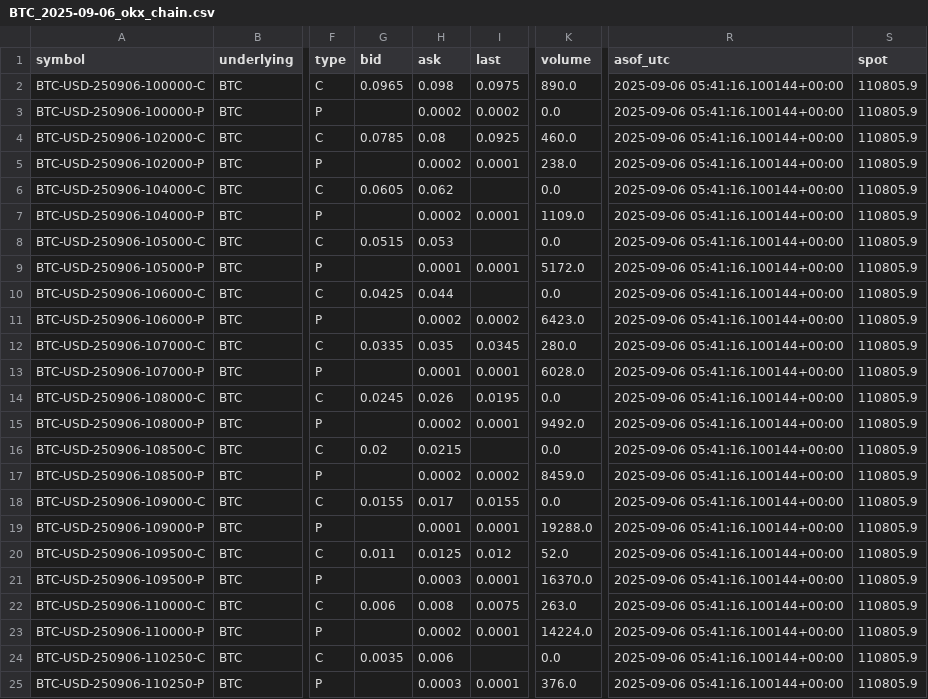
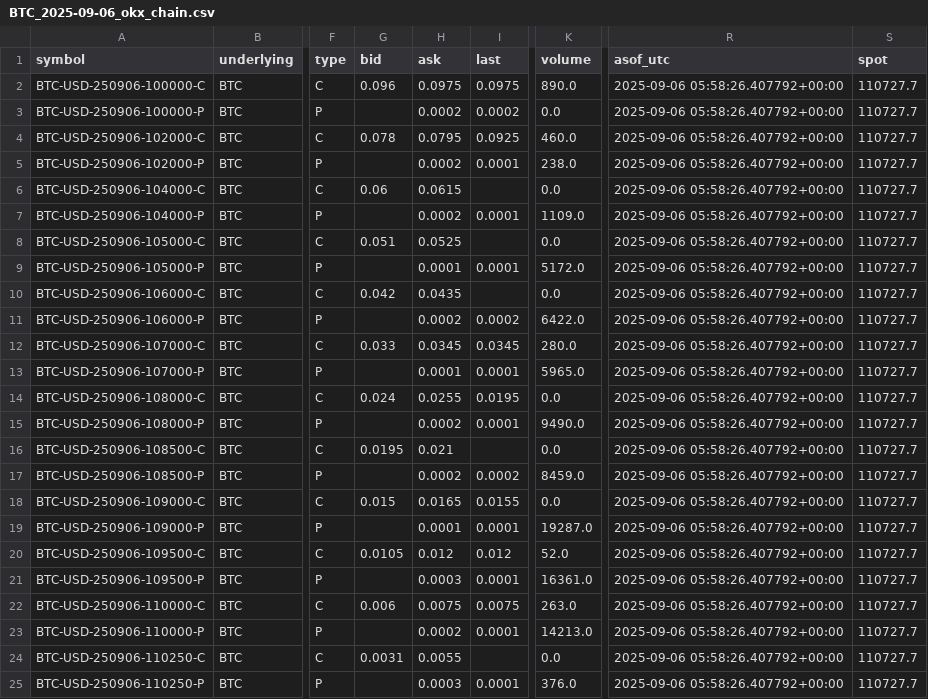
Before and after one commit to drewverzino/option-density-viz, a CSV file: notebooks/out/BTC_2025-09-06_okx_chain.csv, drawn as a sheet; only a part is shown, gaps mark what is left out; the diff covers the shown part only; the diff names each change by its address in the sheet, - before the commit and + after, or states it on an @@ line.

```diff
--- a/notebooks/out/BTC_2025-09-06_okx_chain.csv
+++ b/notebooks/out/BTC_2025-09-06_okx_chain.csv
-G2 (bid): 0.0965
+G2 (bid): 0.096
-H2 (ask): 0.098
+H2 (ask): 0.0975
-R2:R25 (asof_utc): 2025-09-06 05:41:16.100144+00:00
+R2:R25 (asof_utc): 2025-09-06 05:58:26.407792+00:00
-S2:S25 (spot): 110805.9
+S2:S25 (spot): 110727.7
-G4 (bid): 0.0785
+G4 (bid): 0.078
-H4 (ask): 0.08
+H4 (ask): 0.0795
-G6 (bid): 0.0605
+G6 (bid): 0.06
-H6 (ask): 0.062
+H6 (ask): 0.0615
-G8 (bid): 0.0515
+G8 (bid): 0.051
-H8 (ask): 0.053
+H8 (ask): 0.0525
-G10 (bid): 0.0425
+G10 (bid): 0.042
-H10 (ask): 0.044
+H10 (ask): 0.0435
-K11 (volume): 6423.0
+K11 (volume): 6422.0
-G12 (bid): 0.0335
+G12 (bid): 0.033
-H12 (ask): 0.035
+H12 (ask): 0.0345
-K13 (volume): 6028.0
+K13 (volume): 5965.0
-G14 (bid): 0.0245
+G14 (bid): 0.024
-H14 (ask): 0.026
+H14 (ask): 0.0255
-K15 (volume): 9492.0
+K15 (volume): 9490.0
-G16 (bid): 0.02
+G16 (bid): 0.0195
-H16 (ask): 0.0215
+H16 (ask): 0.021
-G18 (bid): 0.0155
+G18 (bid): 0.015
-H18 (ask): 0.017
+H18 (ask): 0.0165
-K19 (volume): 19288.0
+K19 (volume): 19287.0
-G20 (bid): 0.011
+G20 (bid): 0.0105
-H20 (ask): 0.0125
+H20 (ask): 0.012
-K21 (volume): 16370.0
+K21 (volume): 16361.0
-H22 (ask): 0.008
+H22 (ask): 0.0075
-K23 (volume): 14224.0
+K23 (volume): 14213.0
-G24 (bid): 0.0035
+G24 (bid): 0.0031
-H24 (ask): 0.006
+H24 (ask): 0.0055
```
Also changed, not shown: 104 edited cells elsewhere in this file, notebooks/out/AAPL_2025-09-12_yf_chain.csv, notebooks/out/SPY_2025-09-08_yf_chain.csv, 11 other files.
